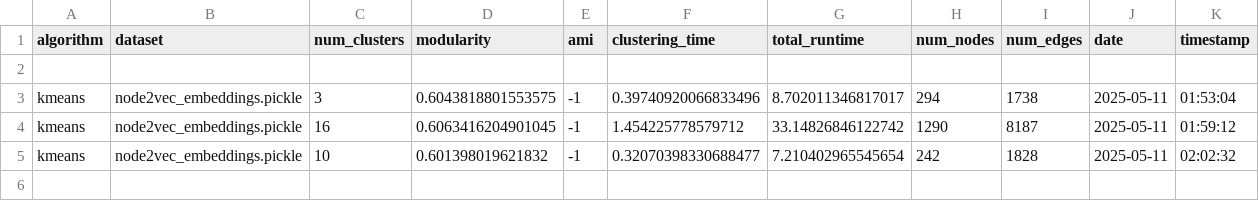
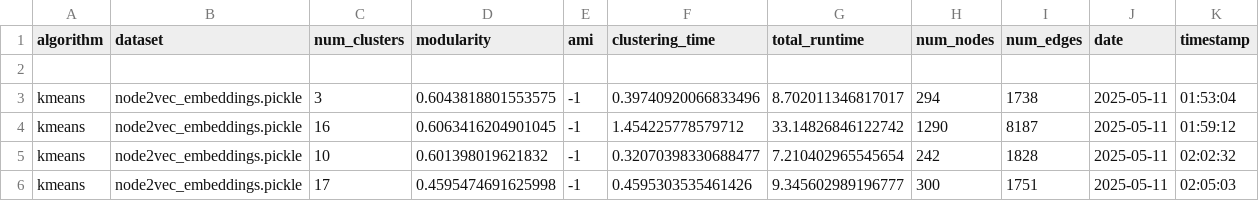
Before and after one commit to devarashs/EC-h-Louvain, a CSV file: src/results/partitions_scores.csv, drawn as a sheet.

```diff
--- a/src/results/partitions_scores.csv
+++ b/src/results/partitions_scores.csv
@@ -5 +5,2 @@ kmeans,node2vec_embeddings.pickle,16,0.6063416204901045,-1,1.454225778579712,33.
 kmeans,node2vec_embeddings.pickle,10,0.601398019621832,-1,0.32070398330688477,7.210402965545654,242,1828,2025-05-11,02:02:32
+kmeans,node2vec_embeddings.pickle,17,0.4595474691625998,-1,0.4595303535461426,9.345602989196777,300,1751,2025-05-11,02:05:03
```
Also changed, not shown: src/results/louvain_scores.csv, 33 other files.
